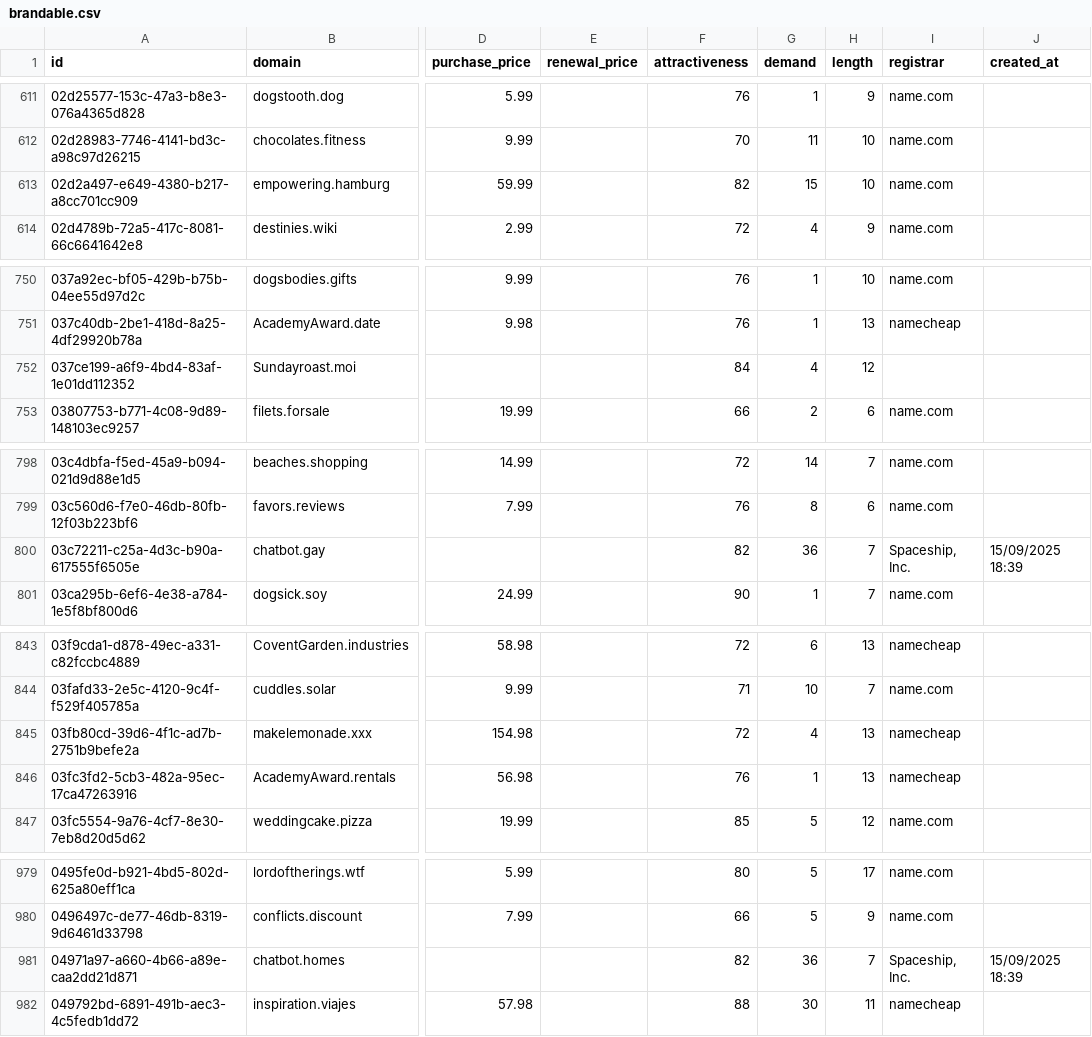
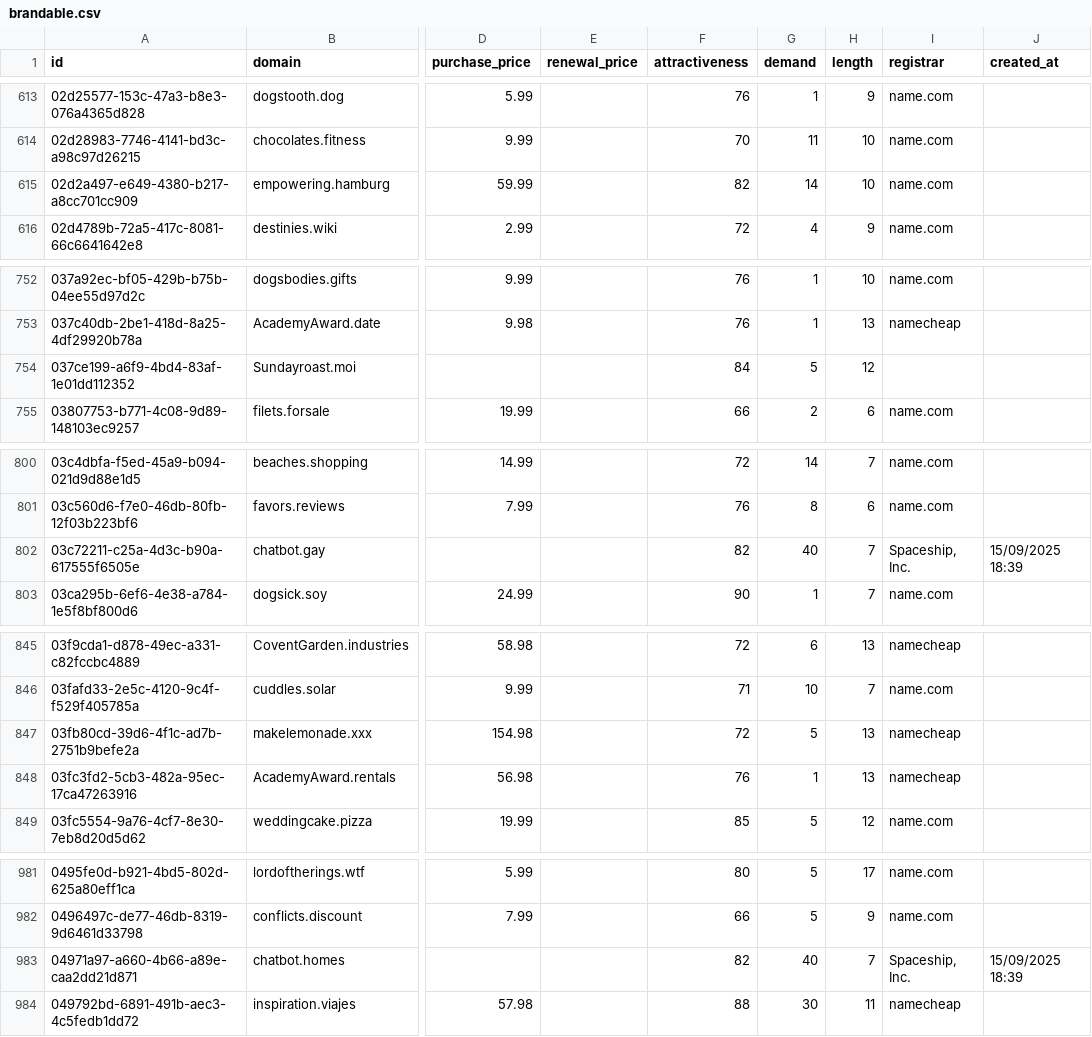
Before and after one commit to UniqueDomains/brandable-oneword-domains, a CSV file: brandable.csv, drawn as a sheet; only a part is shown, gaps mark what is left out; addresses are those after the commit; the diff covers the shown part only; the diff names each change by its address in the sheet, - before the commit and + after, or states it on an @@ line.

```diff
--- a/brandable.csv
+++ b/brandable.csv
-G615 (demand): 15
+G615 (demand): 14
-G754 (demand): 4
+G754 (demand): 5
-G802 (demand): 36
+G802 (demand): 40
-G847 (demand): 4
+G847 (demand): 5
-G983 (demand): 36
+G983 (demand): 40
```
Also changed, not shown: 2 added rows, 2 removed rows and 2 edited cells elsewhere in this file, 2 other files.
